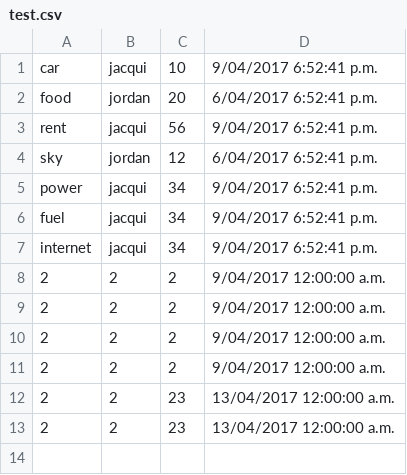
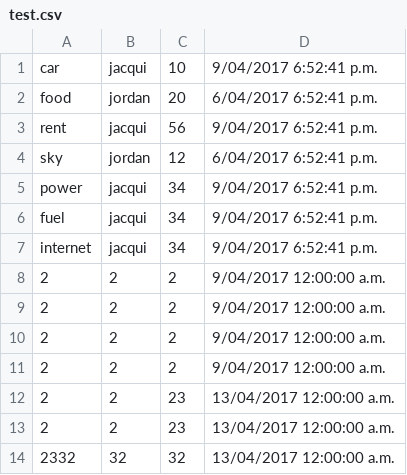
Before and after one commit to JordanTechy/BillManagmentSystem, a CSV file: test.csv, drawn as a sheet; the diff names each change by its address in the sheet, - before the commit and + after, or states it on an @@ line.

```diff
--- a/test.csv
+++ b/test.csv
+row 14: 2332 | 32 | 32 | 13/04/2017 12:00:00 a.m.
```
Also changed, not shown: 4 other files.
